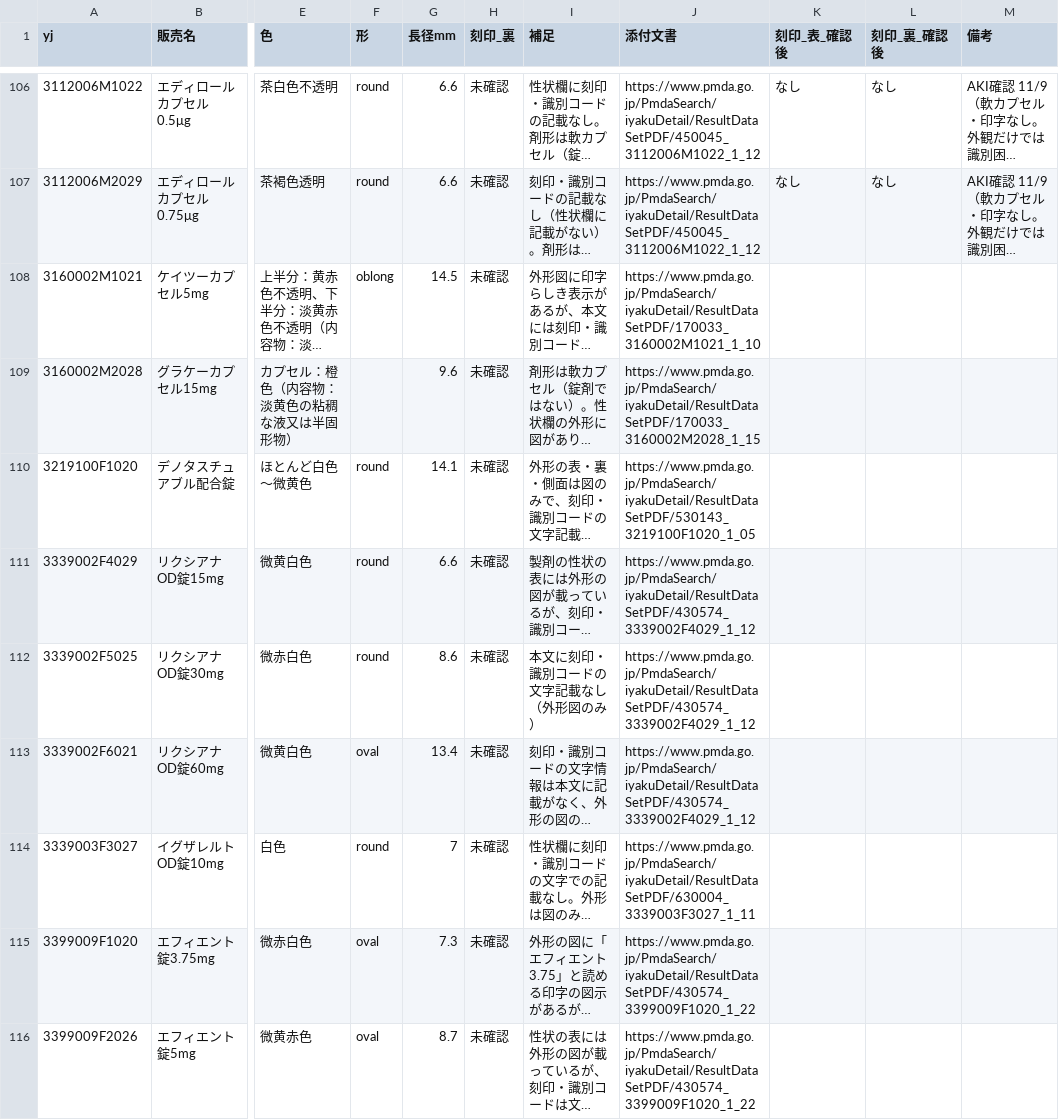
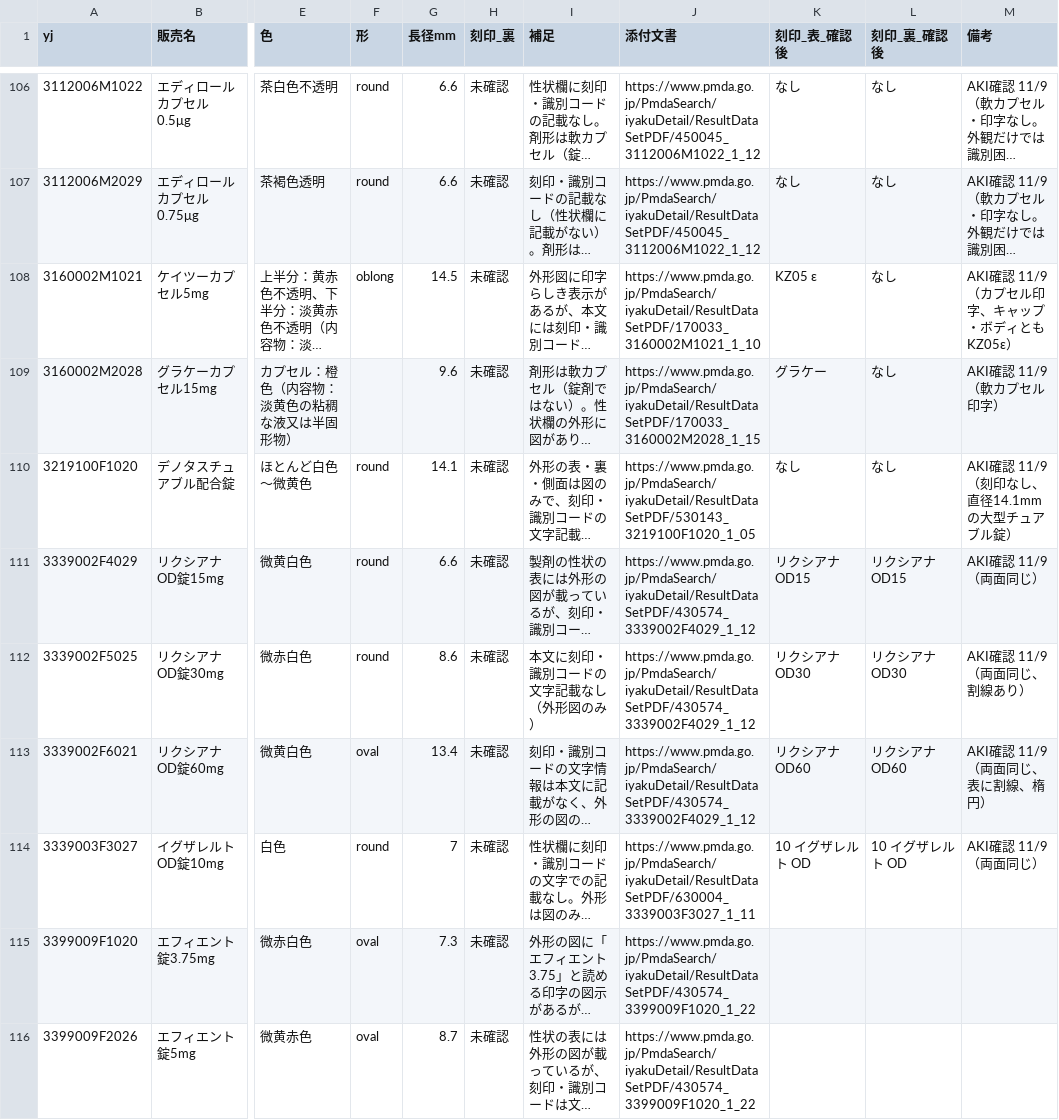
Before and after one commit to aki-pharm/ippouka-audit-assist, a CSV file: data/parent/review-imprint-front.csv, drawn as a sheet; only a part is shown, gaps mark what is left out; long unchanged cells end in …; the diff names each change by its address in the sheet, - before the commit and + after, or states it on an @@ line.

```diff
--- a/data/parent/review-imprint-front.csv
+++ b/data/parent/review-imprint-front.csv
-K108 (刻印_表_確認後): (empty)
+K108 (刻印_表_確認後): KZ05 ε
-L108:L110 (刻印_裏_確認後): (empty)
+L108:L110 (刻印_裏_確認後): なし
-M108 (備考): (empty)
+M108 (備考): AKI確認 11/9（カプセル印字、キャップ・ボディとも KZ05ε）
-K109 (刻印_表_確認後): (empty)
+K109 (刻印_表_確認後): グラケー
-M109 (備考): (empty)
+M109 (備考): AKI確認 11/9（軟カプセル印字）
-K110 (刻印_表_確認後): (empty)
+K110 (刻印_表_確認後): なし
-M110 (備考): (empty)
+M110 (備考): AKI確認 11/9（刻印なし、直径14.1mmの大型チュアブル錠）
-K111 (刻印_表_確認後): (empty)
+K111 (刻印_表_確認後): リクシアナ OD15
-L111 (刻印_裏_確認後): (empty)
+L111 (刻印_裏_確認後): リクシアナ OD15
-M111 (備考): (empty)
+M111 (備考): AKI確認 11/9（両面同じ）
-K112 (刻印_表_確認後): (empty)
+K112 (刻印_表_確認後): リクシアナ OD30
-L112 (刻印_裏_確認後): (empty)
+L112 (刻印_裏_確認後): リクシアナ OD30
-M112 (備考): (empty)
+M112 (備考): AKI確認 11/9（両面同じ、割線あり）
-K113 (刻印_表_確認後): (empty)
+K113 (刻印_表_確認後): リクシアナ OD60
-L113 (刻印_裏_確認後): (empty)
+L113 (刻印_裏_確認後): リクシアナ OD60
-M113 (備考): (empty)
+M113 (備考): AKI確認 11/9（両面同じ、表に割線、楕円）
-K114 (刻印_表_確認後): (empty)
+K114 (刻印_表_確認後): 10 イグザレルト OD
-L114 (刻印_裏_確認後): (empty)
+L114 (刻印_裏_確認後): 10 イグザレルト OD
-M114 (備考): (empty)
+M114 (備考): AKI確認 11/9（両面同じ）
```
Also changed, not shown: 13 other files.
